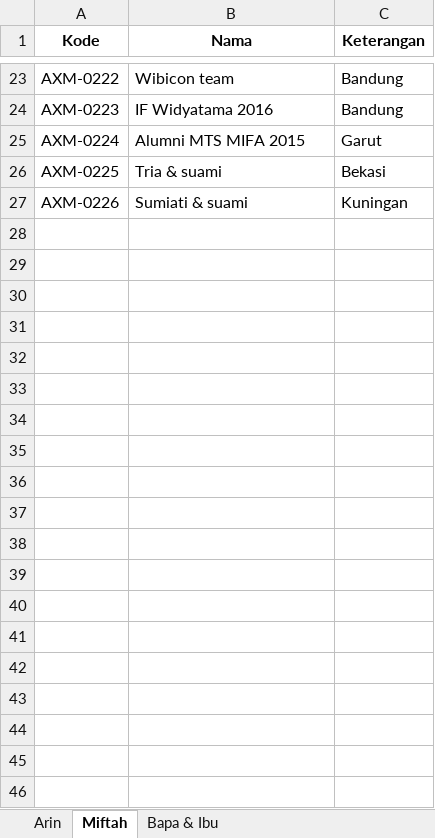
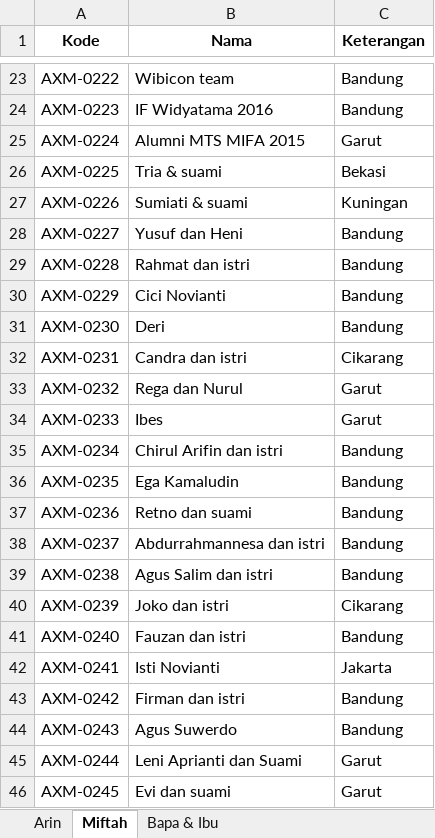
Before and after one commit to thang92fpt/invitation, an Excel workbook: api/Daftar Undangan.xlsx, sheet Miftah, drawn as a sheet; only a part is shown, gaps mark what is left out; values as stored, in another font and other column widths than the file's, no borders; the diff covers the shown part only; the diff names each change by its address in the sheet, - before the commit and + after, or states it on an @@ line.

Commit message:
daftar undangan

```diff
--- a/api/Daftar Undangan.xlsx (sheet Miftah)
+++ b/api/Daftar Undangan.xlsx (sheet Miftah)
+row 28: AXM-0227 | Yusuf dan Heni | Bandung
+row 29: AXM-0228 | Rahmat dan istri | Bandung
+row 30: AXM-0229 | Cici Novianti | Bandung
+row 31: AXM-0230 | Deri | Bandung
+row 32: AXM-0231 | Candra dan istri | Cikarang
+row 33: AXM-0232 | Rega dan Nurul | Garut
+row 34: AXM-0233 | Ibes | Garut
+row 35: AXM-0234 | Chirul Arifin dan istri | Bandung
+row 36: AXM-0235 | Ega Kamaludin | Bandung
+row 37: AXM-0236 | Retno dan suami | Bandung
+row 38: AXM-0237 | Abdurrahmannesa dan istri | Bandung
+row 39: AXM-0238 | Agus Salim dan istri | Bandung
+row 40: AXM-0239 | Joko dan istri | Cikarang
+row 41: AXM-0240 | Fauzan dan istri | Bandung
+row 42: AXM-0241 | Isti Novianti | Jakarta
+row 43: AXM-0242 | Firman dan istri | Bandung
+row 44: AXM-0243 | Agus Suwerdo | Bandung
+row 45: AXM-0244 | Leni Aprianti dan Suami | Garut
+row 46: AXM-0245 | Evi dan suami | Garut
```
Also changed, not shown: 35 added rows elsewhere in this sheet, 1 other file.
